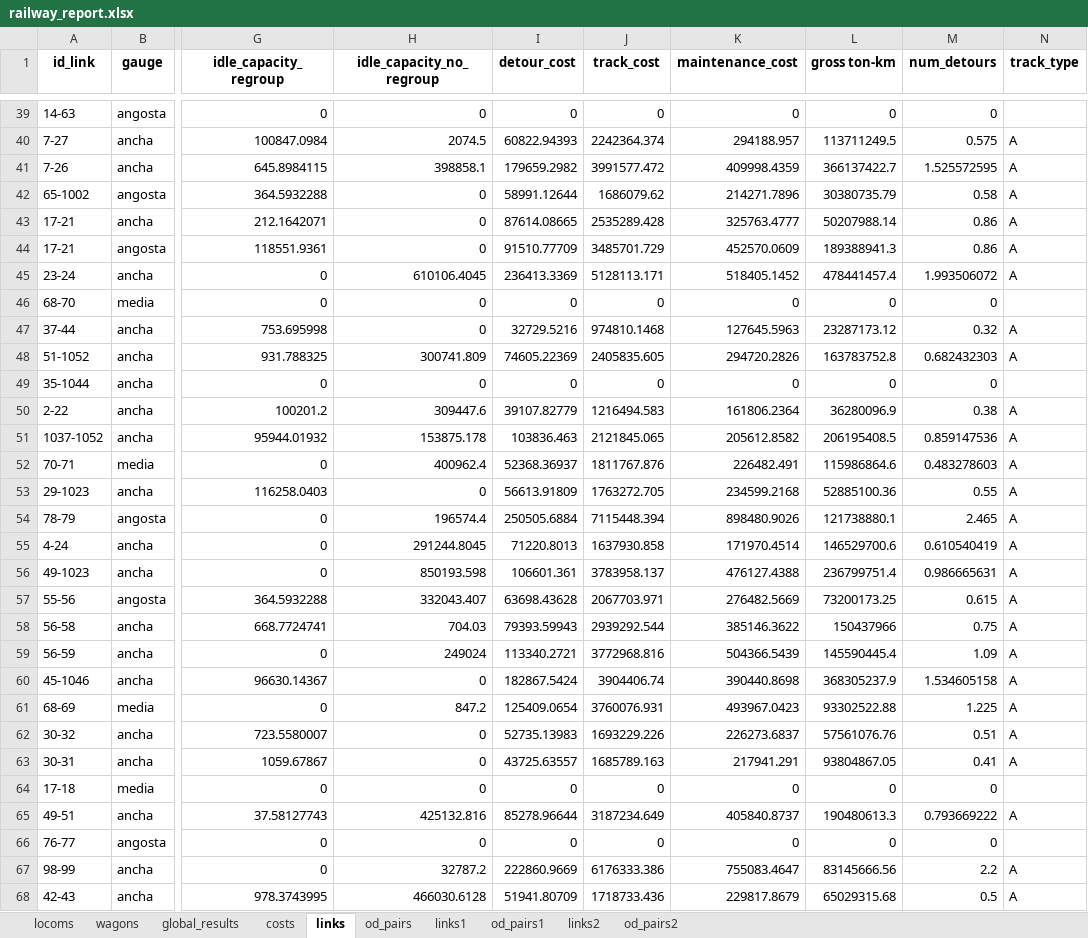
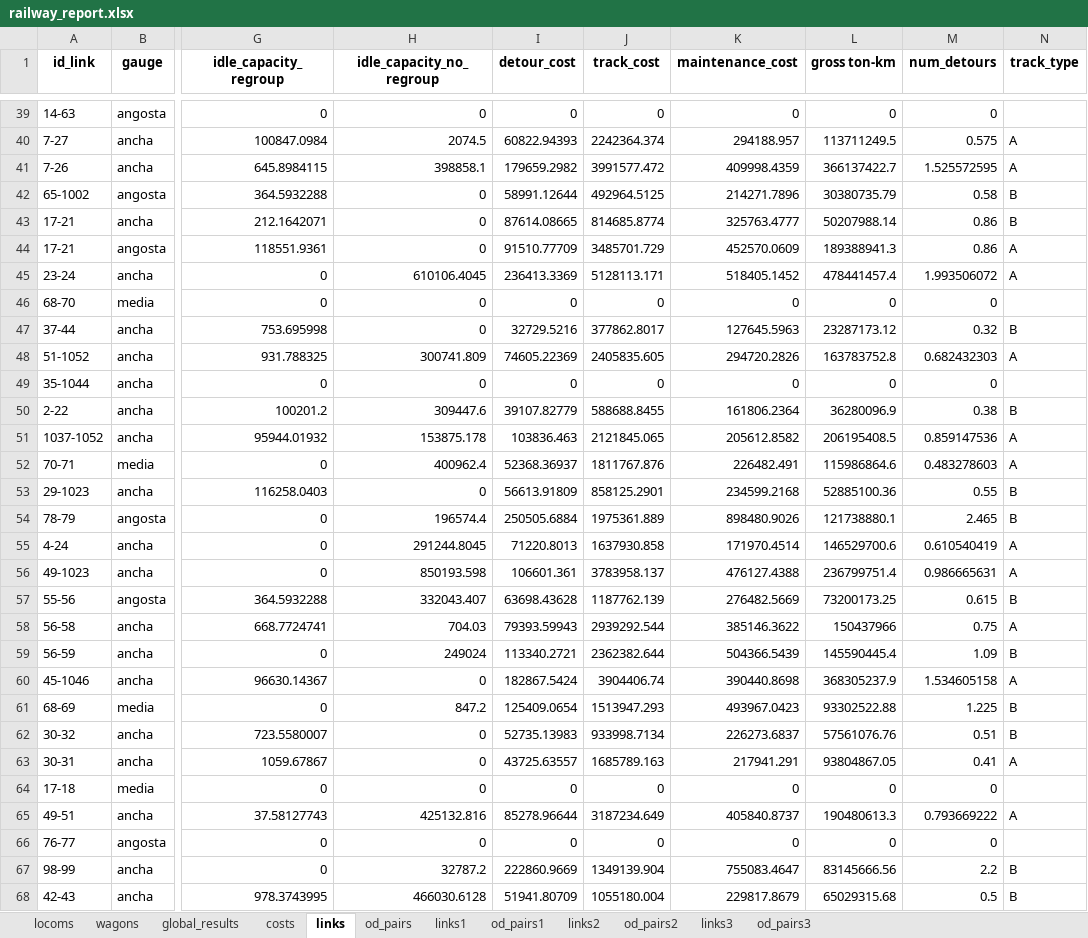
Before and after one commit to abenassi/freight-transport-network, an Excel workbook: reports/railway_report.xlsx, sheet links, drawn as a sheet; only a part is shown, gaps mark what is left out; values as stored, in another font and other column widths than the file's, no borders; the diff covers the shown part only; the diff names each change by its address in the sheet, - before the commit and + after, or states it on an @@ line.

```diff
--- a/reports/railway_report.xlsx (sheet links)
+++ b/reports/railway_report.xlsx (sheet links)
+sheet tab: links3
+sheet tab: od_pairs3
-J42 (track_cost): 1686079.62
+J42 (track_cost): 492964.5125
-N42:N43 (track_type): A
+N42:N43 (track_type): B
-J43 (track_cost): 2535289.428
+J43 (track_cost): 814685.8774
-J47 (track_cost): 974810.1468
+J47 (track_cost): 377862.8017
-N47 (track_type): A
+N47 (track_type): B
-J50 (track_cost): 1216494.583
+J50 (track_cost): 588688.8455
-N50 (track_type): A
+N50 (track_type): B
-J53 (track_cost): 1763272.705
+J53 (track_cost): 858125.2901
-N53:N54 (track_type): A
+N53:N54 (track_type): B
-J54 (track_cost): 7115448.394
+J54 (track_cost): 1975361.889
-J57 (track_cost): 2067703.971
+J57 (track_cost): 1187762.139
-N57 (track_type): A
+N57 (track_type): B
-J59 (track_cost): 3772968.816
+J59 (track_cost): 2362382.644
-N59 (track_type): A
+N59 (track_type): B
-J61 (track_cost): 3760076.931
+J61 (track_cost): 1513947.293
-N61:N62 (track_type): A
+N61:N62 (track_type): B
-J62 (track_cost): 1693229.226
+J62 (track_cost): 933998.7134
-J67 (track_cost): 6176333.386
+J67 (track_cost): 1349139.904
-N67:N68 (track_type): A
+N67:N68 (track_type): B
-J68 (track_cost): 1718733.436
+J68 (track_cost): 1055180.004
```
Also changed, not shown: 64 edited cells elsewhere in this sheet, sheet od_pairs2, sheet links2, sheet costs, sheet global_results, sheet links1, sheet wagons, 1 more sheet, data/railway_parameters.xlsx, reports/roadway_report.xlsx, 5 other files.
